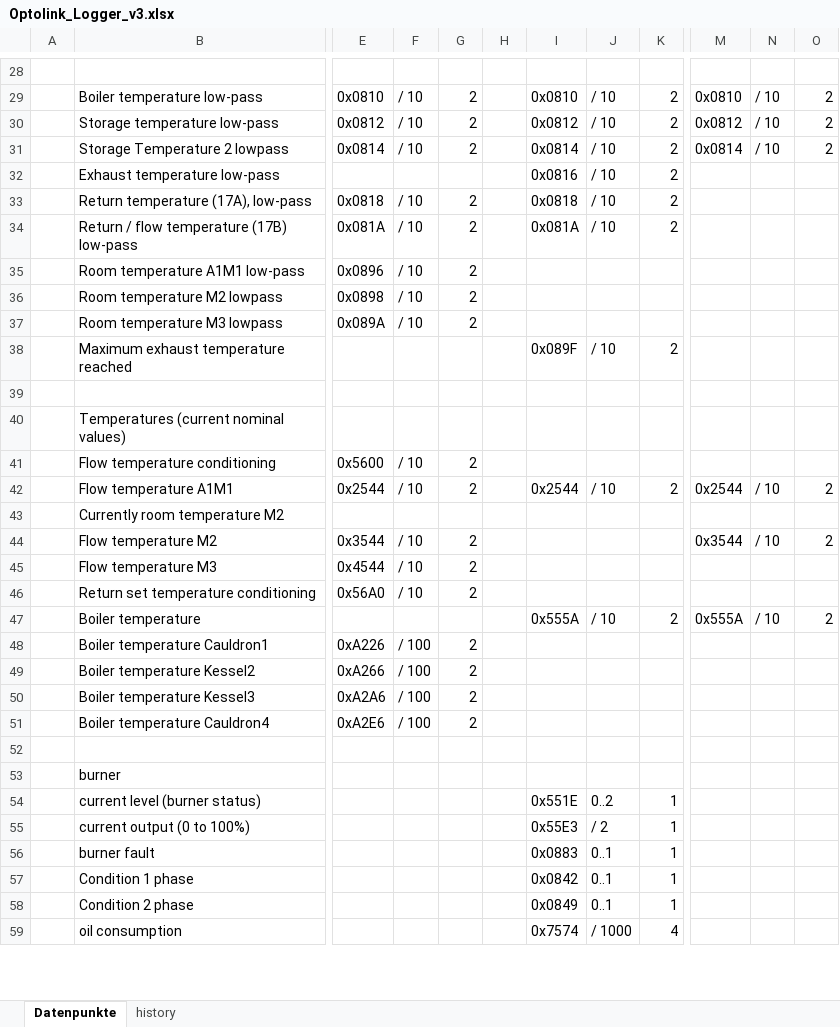
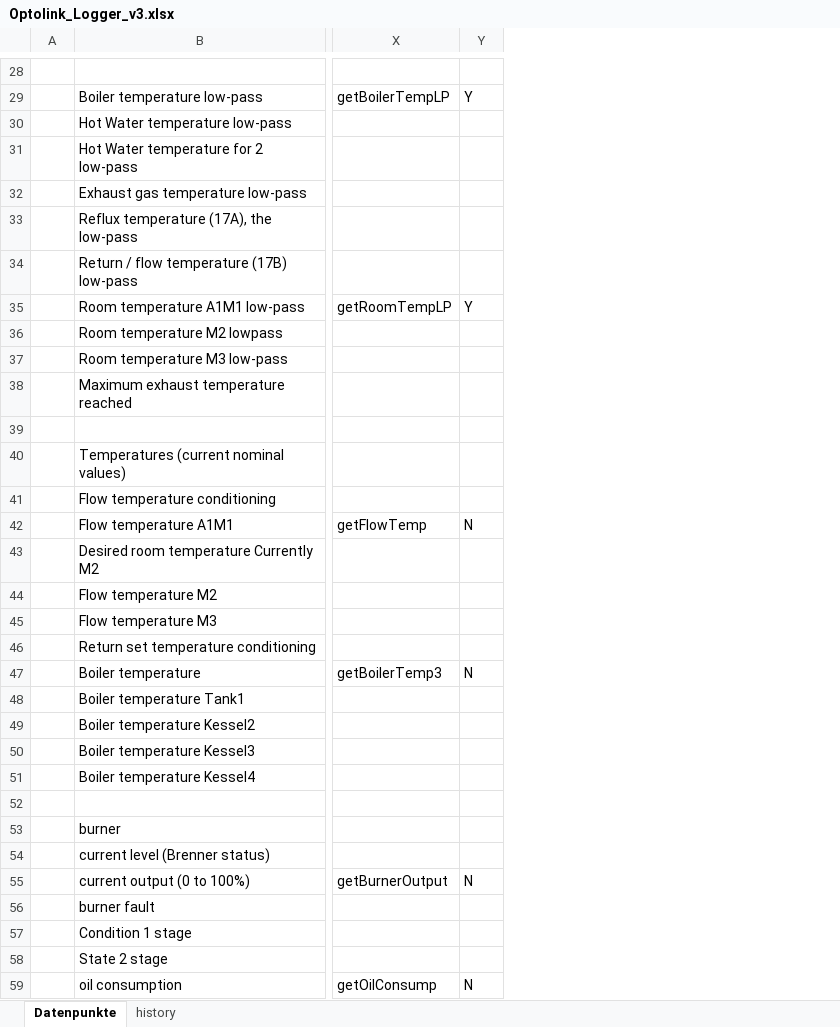
Before and after one commit to smbunn/Viessmann-Control, an Excel workbook: Optolink_Logger_v3.xlsx, sheet Datenpunkte, drawn as a sheet; only a part is shown, gaps mark what is left out; values as stored, in another font and other column widths than the file's, no cell formats; removed rows and columns are numbered as before the commit, all else as after; the diff covers the shown part only; the diff names each change by its address in the sheet, - before the commit and + after, or states it on an @@ line.

Commit message:
Updated address tables and corrected xml files

```diff
--- a/Optolink_Logger_v3.xlsx (sheet Datenpunkte)
+++ b/Optolink_Logger_v3.xlsx (sheet Datenpunkte)
@@ column E hidden, rows 29-51: 0x0810 | 0x0812 | 0x0814 |  | 0x0818 | 0x081A | 0x0896 | 0x0898 | 0x089A |  |  |  | 0x5600 | 0x2544 |  | 0x3544 | 0x4544 | 0x56A0 |  | 0xA226 | 0xA266 | 0xA2A6 | 0xA2E6 @@
@@ column F hidden, rows 29-51: / 10 | / 10 | / 10 |  | / 10 | / 10 | / 10 | / 10 | / 10 |  |  |  | / 10 | / 10 |  | / 10 | / 10 | / 10 |  | / 100 | / 100 | / 100 | / 100 @@
@@ column G hidden, rows 29-51: 2 | 2 | 2 |  | 2 | 2 | 2 | 2 | 2 |  |  |  | 2 | 2 |  | 2 | 2 | 2 |  | 2 | 2 | 2 | 2 @@
@@ column H hidden, empty @@
@@ column I hidden, rows 29-59: 0x0810 | 0x0812 | 0x0814 | 0x0816 | 0x0818 | 0x081A |  |  |  | 0x089F |  |  |  | 0x2544 |  |  |  |  | 0x555A |  |  |  |  |  |  | 0x551E | 0x55E3 | 0x0883 | 0x0842 | 0x0849 | 0x7574 @@
@@ column J hidden, rows 29-59: / 10 | / 10 | / 10 | / 10 | / 10 | / 10 |  |  |  | / 10 |  |  |  | / 10 |  |  |  |  | / 10 |  |  |  |  |  |  | 0..2 | / 2 | 0..1 | 0..1 | 0..1 | / 1000 @@
@@ column K hidden, rows 29-59: 2 | 2 | 2 | 2 | 2 | 2 |  |  |  | 2 |  |  |  | 2 |  |  |  |  | 2 |  |  |  |  |  |  | 1 | 1 | 1 | 1 | 1 | 4 @@
@@ column M hidden, rows 29-47: 0x0810 | 0x0812 | 0x0814 |  |  |  |  |  |  |  |  |  |  | 0x2544 |  | 0x3544 |  |  | 0x555A @@
@@ column N hidden, rows 29-47: / 10 | / 10 | / 10 |  |  |  |  |  |  |  |  |  |  | / 10 |  | / 10 |  |  | / 10 @@
@@ column O hidden, rows 29-47: 2 | 2 | 2 |  |  |  |  |  |  |  |  |  |  | 2 |  | 2 |  |  | 2 @@
+column X, rows 29-59: getBoilerTempLP |  |  |  |  |  | getRoomTempLP |  |  |  |  |  |  | getFlowTemp |  |  |  |  | getBoilerTemp3 |  |  |  |  |  |  |  | getBurnerOutput |  |  |  | getOilConsump
+column Y, rows 29-59: Y |  |  |  |  |  | Y |  |  |  |  |  |  | N |  |  |  |  | N |  |  |  |  |  |  |  | N |  |  |  | N
-B30: Storage temperature low-pass
+B30: Hot Water temperature low-pass
-B31: Storage Temperature 2 lowpass
+B31: Hot Water temperature for 2 low-pass
-B32: Exhaust temperature low-pass
+B32: Exhaust gas temperature low-pass
-B33: Return temperature (17A), low-pass
+B33: Reflux temperature (17A), the low-pass
-B37: Room temperature M3 lowpass
+B37: Room temperature M3 low-pass
-B43: Currently room temperature M2
+B43: Desired room temperature Currently M2
-B48: Boiler temperature Cauldron1
+B48: Boiler temperature Tank1
-B51: Boiler temperature Cauldron4
+B51: Boiler temperature Kessel4
-B54: current level (burner status)
+B54: current level (Brenner status)
-B57: Condition 1 phase
+B57: Condition 1 stage
-B58: Condition 2 phase
+B58: State 2 stage
```
Also changed, not shown: 7 added rows, 1 removed column and 23 edited cells elsewhere in this sheet, cell formats, hidden cells, 2 other files.
